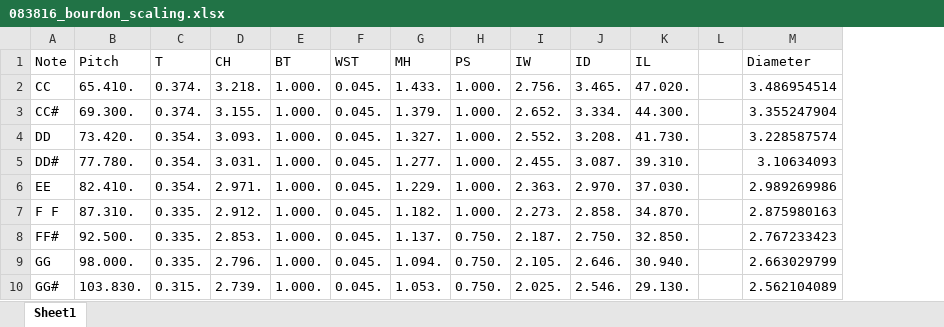
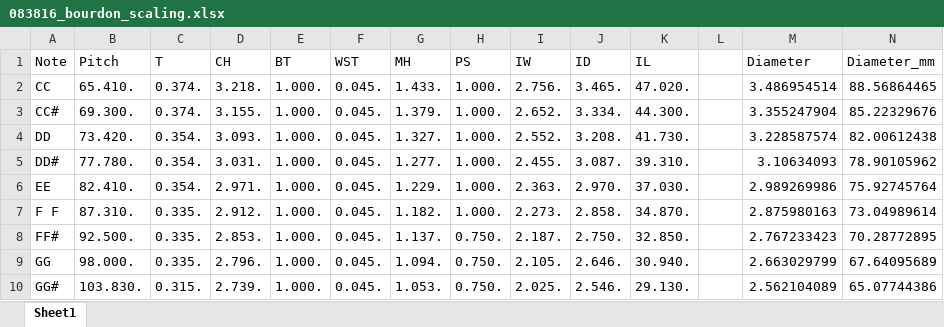
Before and after one commit to KeiranCantilina/3D-Printed-Organ-Pipes, an Excel workbook: 083816_bourdon_scaling.xlsx, sheet Sheet1, drawn as a sheet; only a part is shown; values as stored, in another font and other column widths than the file's, no borders; charts and pictures not drawn; the diff names each change by its address in the sheet, - before the commit and + after, or states it on an @@ line.

Commit message:
Added metric mm conversions

```diff
--- a/083816_bourdon_scaling.xlsx (sheet Sheet1)
+++ b/083816_bourdon_scaling.xlsx (sheet Sheet1)
+column N, rows 1-10: Diameter_mm | 88.56864465 | 85.22329676 | 82.00612438 | 78.90105962 | 75.92745764 | 73.04989614 | 70.28772895 | 67.64095689 | 65.07744386
```
Also changed, not shown: charts or pictures.
